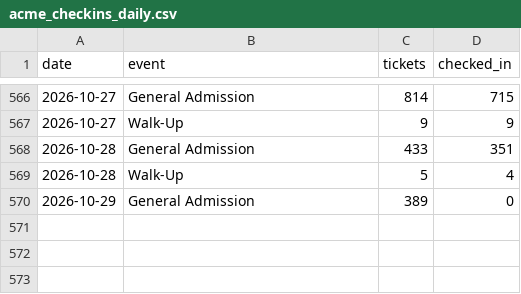
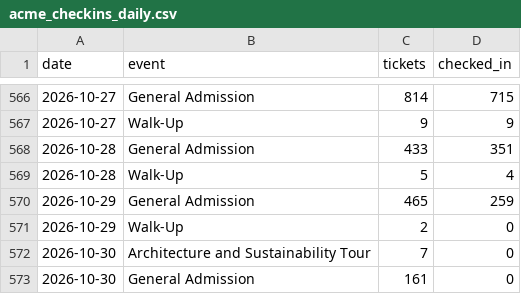
Before and after one commit to Theodore-Roosevelt-Presidential-Library/TourismData, a CSV file: data/acme_checkins_daily.csv, drawn as a sheet; only a part is shown, gaps mark what is left out.

```diff
--- a/data/acme_checkins_daily.csv
+++ b/data/acme_checkins_daily.csv
@@ -569,2 +569,5 @@ date,event,tickets,checked_in
 2026-10-28,Walk-Up,5,4
-2026-10-29,General Admission,389,0
+2026-10-29,General Admission,465,259
+2026-10-29,Walk-Up,2,0
+2026-10-30,Architecture and Sustainability Tour,7,0
+2026-10-30,General Admission,161,0
```
Also changed, not shown: data/acme_origin_zip.csv, data/acme_origin_zip_monthly.csv, 18 other files.
